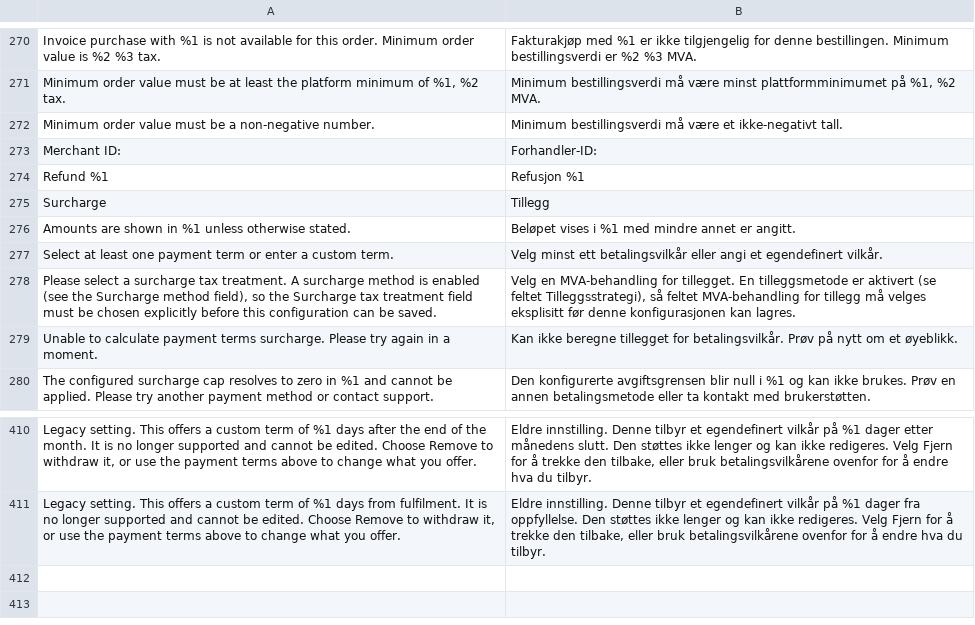
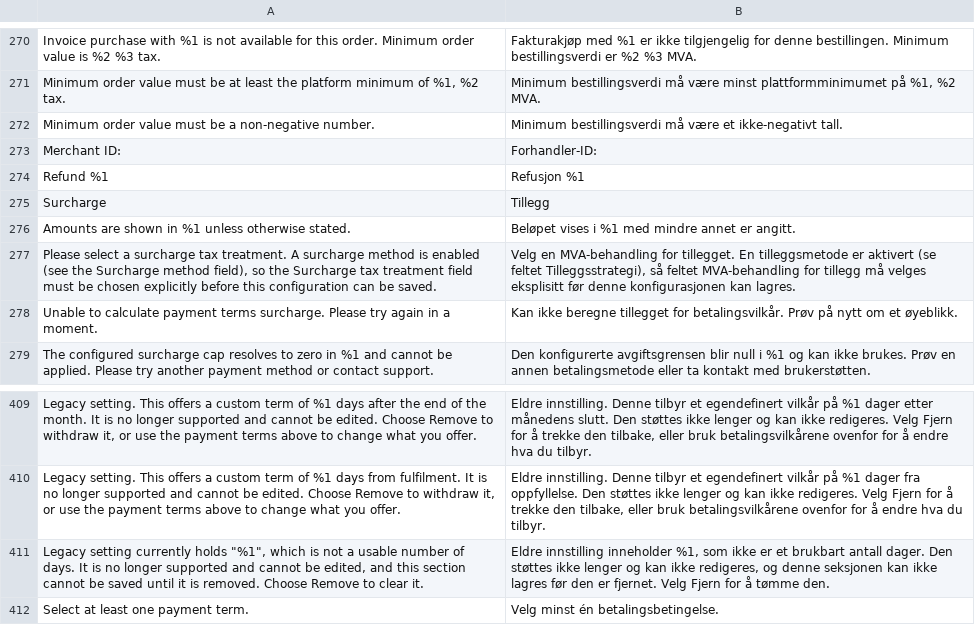
Before and after one commit to two-inc/magento-plugin, a CSV file: i18n/nb_NO.csv, drawn as a sheet; only a part is shown, gaps mark what is left out.

```diff
--- a/i18n/nb_NO.csv
+++ b/i18n/nb_NO.csv
@@ -276,3 +276,2 @@
 "Amounts are shown in %1 unless otherwise stated.","Beløpet vises i %1 med mindre annet er angitt."
-"Select at least one payment term or enter a custom term.","Velg minst ett betalingsvilkår eller angi et egendefinert vilkår."
 "Please select a surcharge tax treatment. A surcharge method is enabled (see the Surcharge method field), so the Surcharge tax treatment field must be chosen explicitly before this configuration can be saved.","Velg en MVA-behandling for tillegget. En tilleggsmetode er aktivert (se feltet Tilleggsstrategi), så feltet MVA-behandling for tillegg må velges eksplisitt før denne konfigurasjonen kan lagres."
@@ -411 +410,3 @@
 "Legacy setting. This offers a custom term of %1 days from fulfilment. It is no longer supported and cannot be edited. Choose Remove to withdraw it, or use the payment terms above to change what you offer.","Eldre innstilling. Denne tilbyr et egendefinert vilkår på %1 dager fra oppfyllelse. Den støttes ikke lenger og kan ikke redigeres. Velg Fjern for å trekke den tilbake, eller bruk betalingsvilkårene ovenfor for å endre hva du tilbyr."
+"Legacy setting currently holds ""%1"", which is not a usable number of days. It is no longer supported and cannot be edited, and this section cannot be saved until it is removed. Choose Remove to clear it.","Eldre innstilling inneholder %1, som ikke er et brukbart antall dager. Den støttes ikke lenger og kan ikke redigeres, og denne seksjonen kan ikke lagres før den er fjernet. Velg Fjern for å tømme den."
+"Select at least one payment term.","Velg minst én betalingsbetingelse."
```
Also changed, not shown: i18n/nl_NL.csv, i18n/sv_SE.csv, 4 other files.
